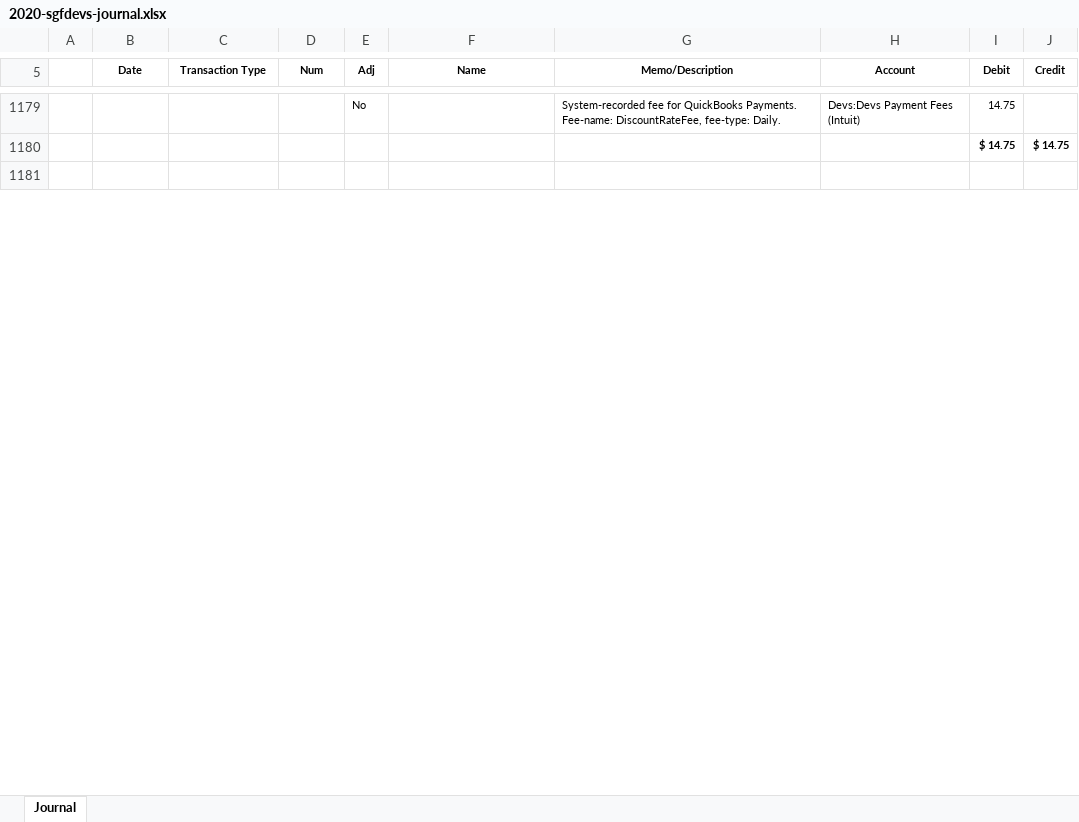
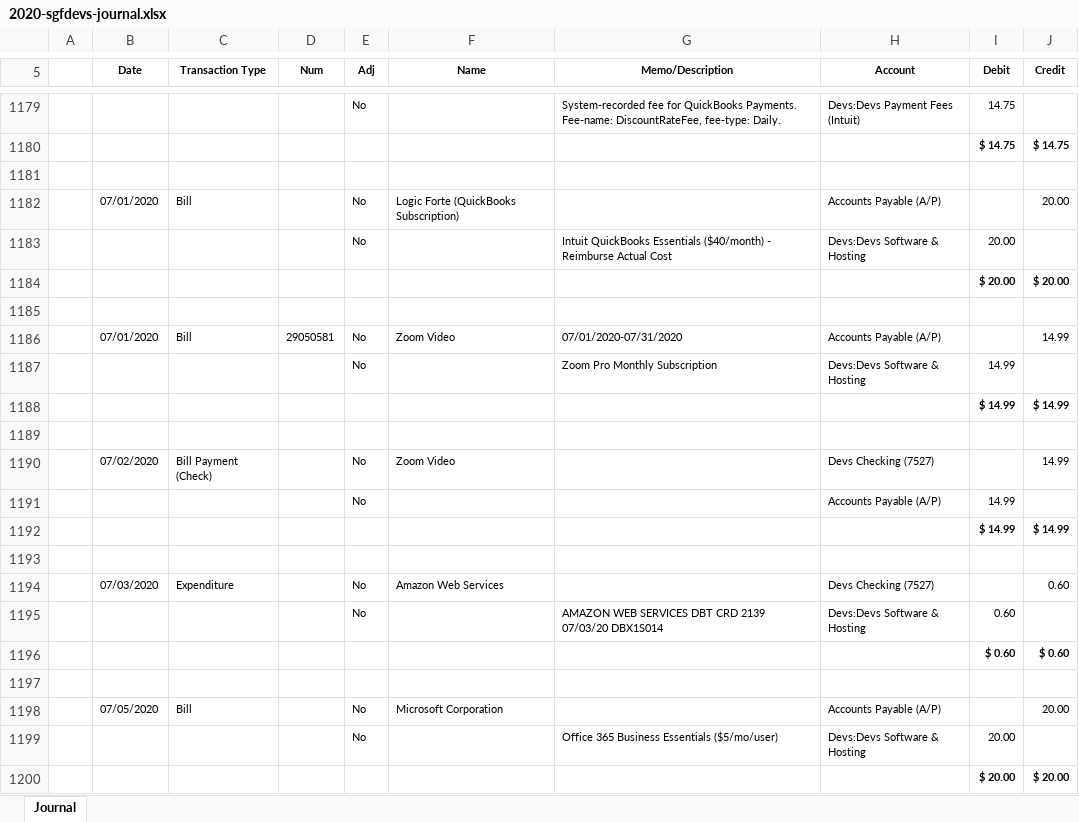
Before and after one commit to sgfdevs/treasurer-reports, an Excel workbook: 2020-sgfdevs-journal.xlsx, sheet Journal, drawn as a sheet; only a part is shown, gaps mark what is left out; values as stored, in another font and other column widths than the file's, no borders; the diff covers the shown part only; the diff names each change by its address in the sheet, - before the commit and + after, or states it on an @@ line.

Commit message:
Transactions: 07/31/2020 ytd

```diff
--- a/2020-sgfdevs-journal.xlsx (sheet Journal)
+++ b/2020-sgfdevs-journal.xlsx (sheet Journal)
+row 1182:  | 07/01/2020 | Bill |  | No | Logic Forte (QuickBooks Subscription) |  | Accounts Payable (A/P) |  | 20.00
+row 1183:  |  |  |  | No |  | Intuit QuickBooks Essentials ($40/month) - Reimburse Actual Cost | Devs:Devs Software & Hosting | 20.00
+row 1184:  |  |  |  |  |  |  |  | $ 20.00 | $ 20.00
+row 1185: (empty)
+row 1186:  | 07/01/2020 | Bill | 29050581 | No | Zoom Video | 07/01/2020-07/31/2020 | Accounts Payable (A/P) |  | 14.99
+row 1187:  |  |  |  | No |  | Zoom Pro Monthly Subscription | Devs:Devs Software & Hosting | 14.99
+row 1188:  |  |  |  |  |  |  |  | $ 14.99 | $ 14.99
+row 1189: (empty)
+row 1190:  | 07/02/2020 | Bill Payment (Check) |  | No | Zoom Video |  | Devs Checking (7527) |  | 14.99
+row 1191:  |  |  |  | No |  |  | Accounts Payable (A/P) | 14.99
+row 1192:  |  |  |  |  |  |  |  | $ 14.99 | $ 14.99
+row 1193: (empty)
+row 1194:  | 07/03/2020 | Expenditure |  | No | Amazon Web Services |  | Devs Checking (7527) |  | 0.60
+row 1195:  |  |  |  | No |  | AMAZON WEB SERVICES DBT CRD 2139 07/03/20 DBX1S014 | Devs:Devs Software & Hosting | 0.60
+row 1196:  |  |  |  |  |  |  |  | $ 0.60 | $ 0.60
+row 1197: (empty)
+row 1198:  | 07/05/2020 | Bill |  | No | Microsoft Corporation |  | Accounts Payable (A/P) |  | 20.00
+row 1199:  |  |  |  | No |  | Office 365 Business Essentials ($5/mo/user) | Devs:Devs Software & Hosting | 20.00
+row 1200:  |  |  |  |  |  |  |  | $ 20.00 | $ 20.00
```
Also changed, not shown: 17 added rows and 4 edited cells elsewhere in this sheet, 2020-sgfdevs-statement-of-activity-detail.xlsx, 2020-sgfdevs-transaction-detail-by-account.xlsx, 3 other files.
